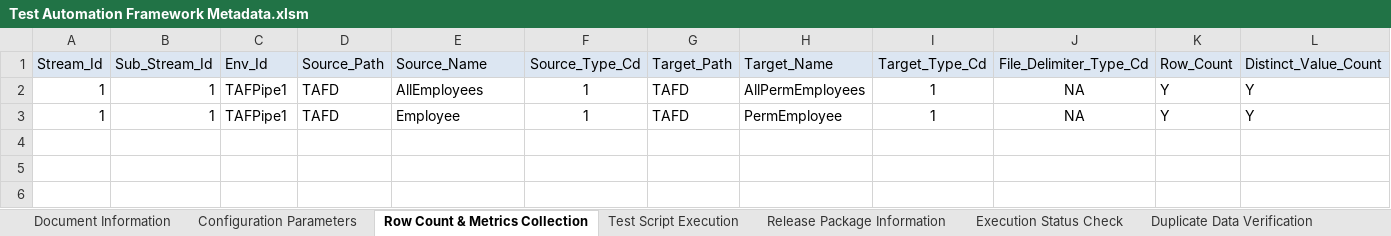
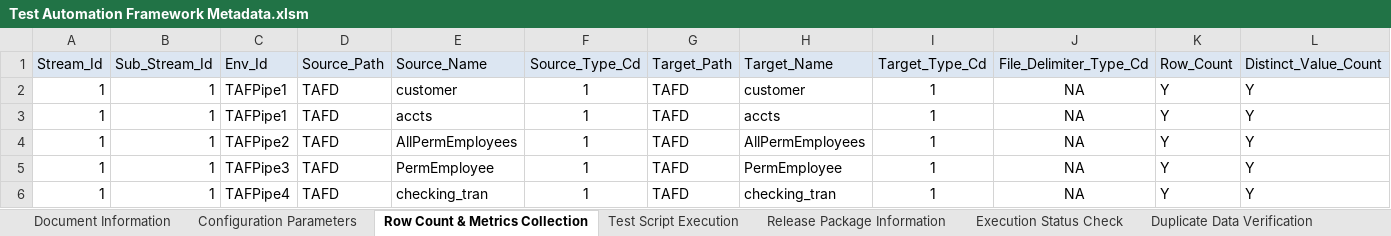
Before and after one commit to Tayyba23/TAFTest2, an Excel workbook: Input Parameter Files/Test Automation Framework Metadata.xlsm, sheet Row Count & Metrics Collection, drawn as a sheet; only a part is shown; values as stored, in another font and other column widths than the file's, no borders; addresses are those after the commit; rows hold the shown columns only; the diff names each change by its address in the sheet, - before the commit and + after, or states it on an @@ line.

```diff
--- a/Input Parameter Files/Test Automation Framework Metadata.xlsm (sheet Row Count & Metrics Collection)
+++ b/Input Parameter Files/Test Automation Framework Metadata.xlsm (sheet Row Count & Metrics Collection)
-E2 (Source_Name): AllEmployees
+E2 (Source_Name): customer
-H2 (Target_Name): AllPermEmployees
+H2 (Target_Name): customer
+row 3: 1 | 1 | TAFPipe1 | TAFD | accts | 1 | TAFD | accts | 1 | NA | Y | Y
+row 4: 1 | 1 | TAFPipe2 | TAFD | AllPermEmployees | 1 | TAFD | AllPermEmployees | 1 | NA | Y | Y
-C5 (Env_Id): TAFPipe1
+C5 (Env_Id): TAFPipe3
-E5 (Source_Name): Employee
+E5 (Source_Name): PermEmployee
+row 6: 1 | 1 | TAFPipe4 | TAFD | checking_tran | 1 | TAFD | checking_tran | 1 | NA | Y | Y
```
Also changed, not shown: sheet Duplicate Data Verification, sheet History Verification, sheet Release Package Information, sheet Minus Test, sheet RI Verification, sheet Test Script Execution, formulas that keep their value, charts or pictures, 5 other files.
